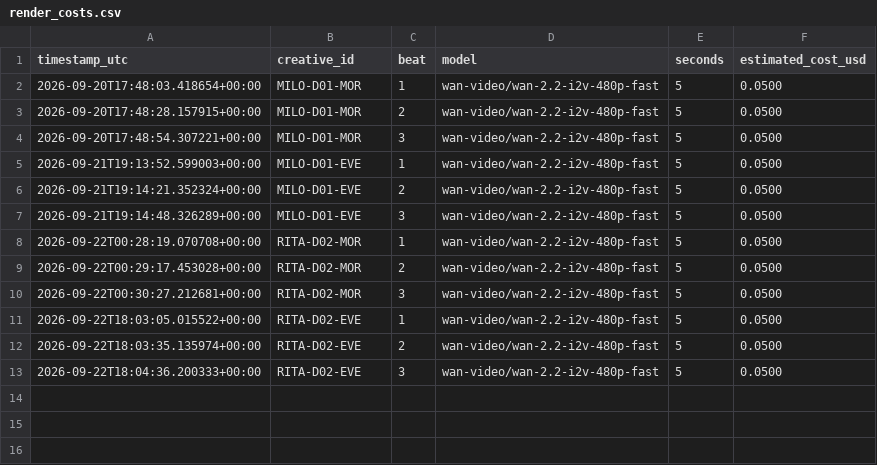
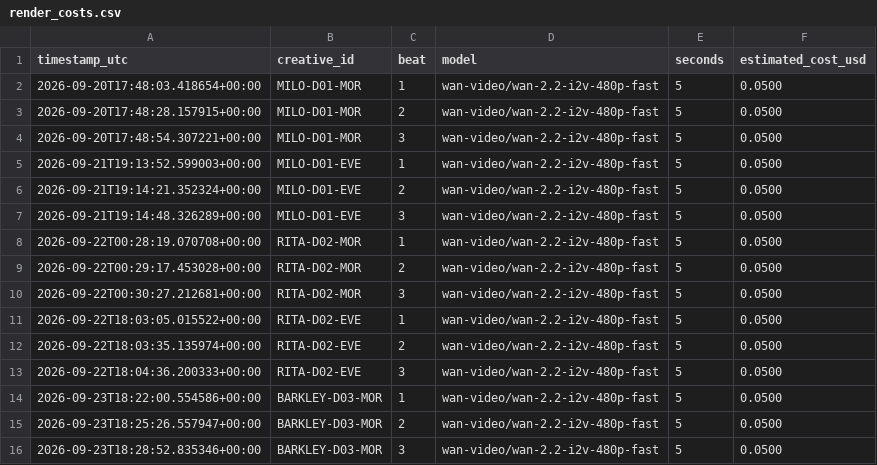
Before and after one commit to dkgrissom-tech/Ora-auto, a CSV file: brands/toolstack/learnings/render_costs.csv, drawn as a sheet.

Commit message:
toolstack: render next queued short [skip ci]

```diff
--- a/brands/toolstack/learnings/render_costs.csv
+++ b/brands/toolstack/learnings/render_costs.csv
@@ -13 +13,4 @@ timestamp_utc,creative_id,beat,model,seconds,estimated_cost_usd
 2026-09-22T18:04:36.200333+00:00,RITA-D02-EVE,3,wan-video/wan-2.2-i2v-480p-fast,5,0.0500
+2026-09-23T18:22:00.554586+00:00,BARKLEY-D03-MOR,1,wan-video/wan-2.2-i2v-480p-fast,5,0.0500
+2026-09-23T18:25:26.557947+00:00,BARKLEY-D03-MOR,2,wan-video/wan-2.2-i2v-480p-fast,5,0.0500
+2026-09-23T18:28:52.835346+00:00,BARKLEY-D03-MOR,3,wan-video/wan-2.2-i2v-480p-fast,5,0.0500
```
Also changed, not shown: brands/toolstack/queue.csv, 2 other files.
